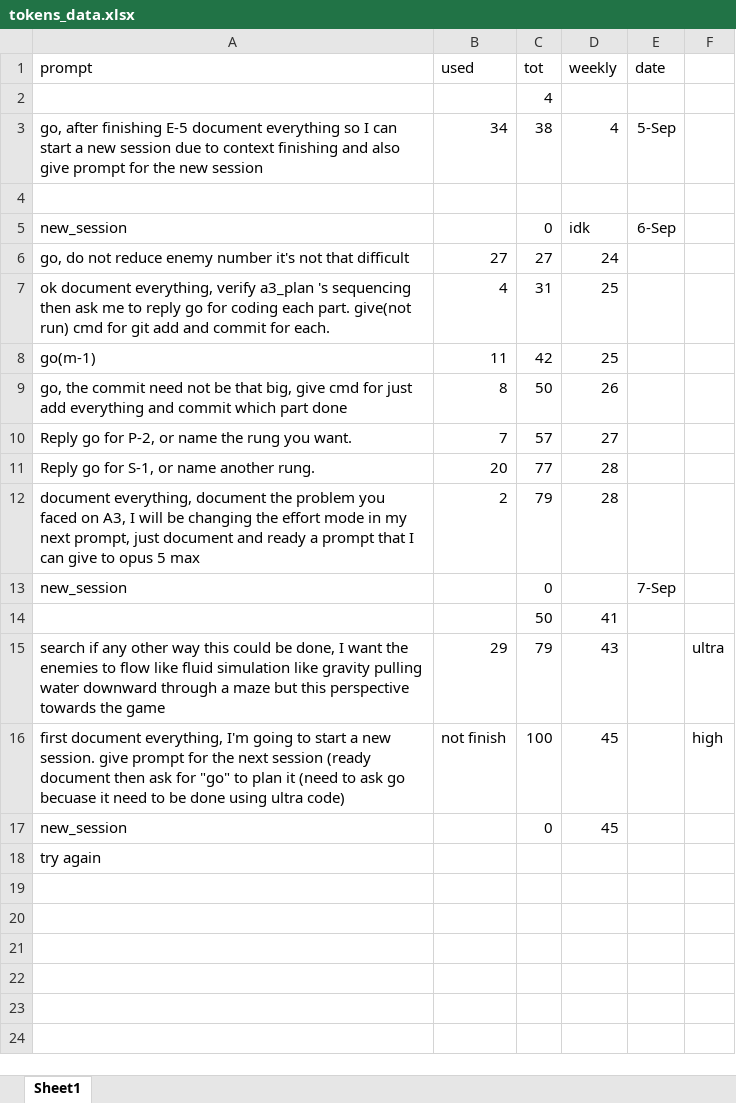
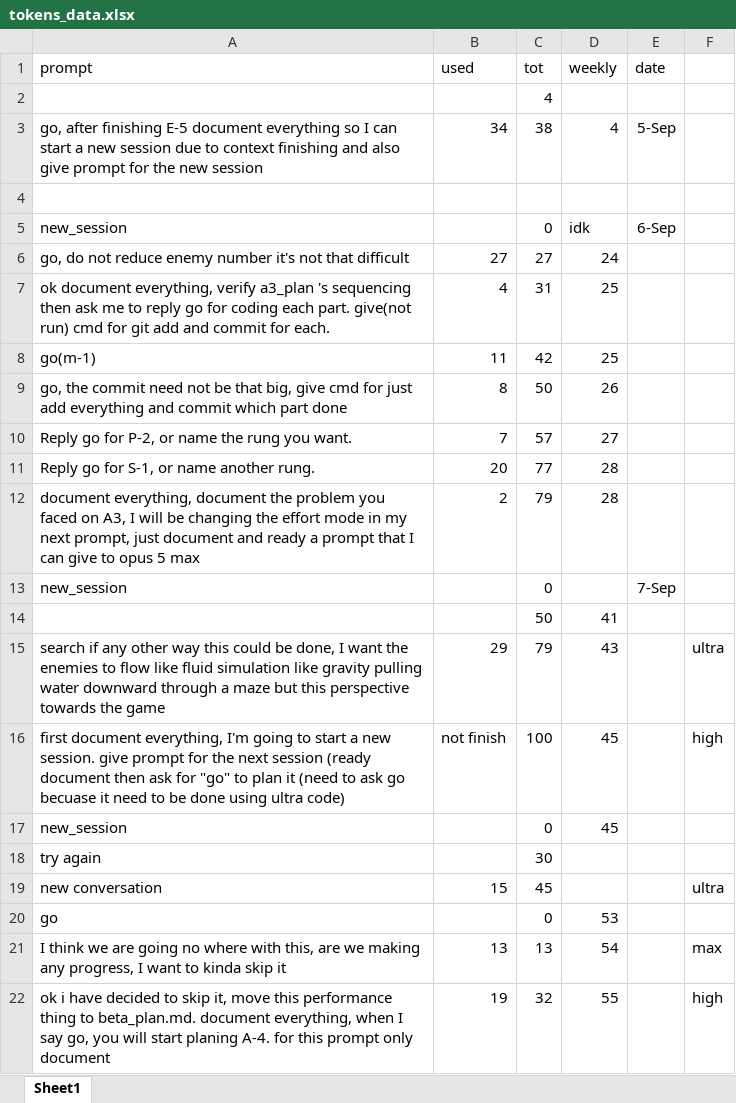
Before and after one commit to yasircoder68/Simple-Tower-Defence, an Excel workbook: tokens_data.xlsx, sheet Sheet1, drawn as a sheet; values as stored, in another font and other column widths than the file's, no borders; the diff names each change by its address in the sheet, - before the commit and + after, or states it on an @@ line.

Commit message:
before A-4 plan

```diff
--- a/tokens_data.xlsx (sheet Sheet1)
+++ b/tokens_data.xlsx (sheet Sheet1)
-C18 (tot): (empty)
+C18 (tot): 30
+row 19: new conversation | 15 | 45 |  |  | ultra
+row 20: go |  | 0 | 53
+row 21: I think we are going no where with this, are we making any progress, I want to kinda skip it | 13 | 13 | 54 |  | max
+row 22: ok i have decided to skip it, move this performance thing to beta_plan.md. document everything, when I say go, you will start planing A-4. for this prompt only document | 19 | 32 | 55 |  | high
```
Also changed, not shown: 5 other files.
